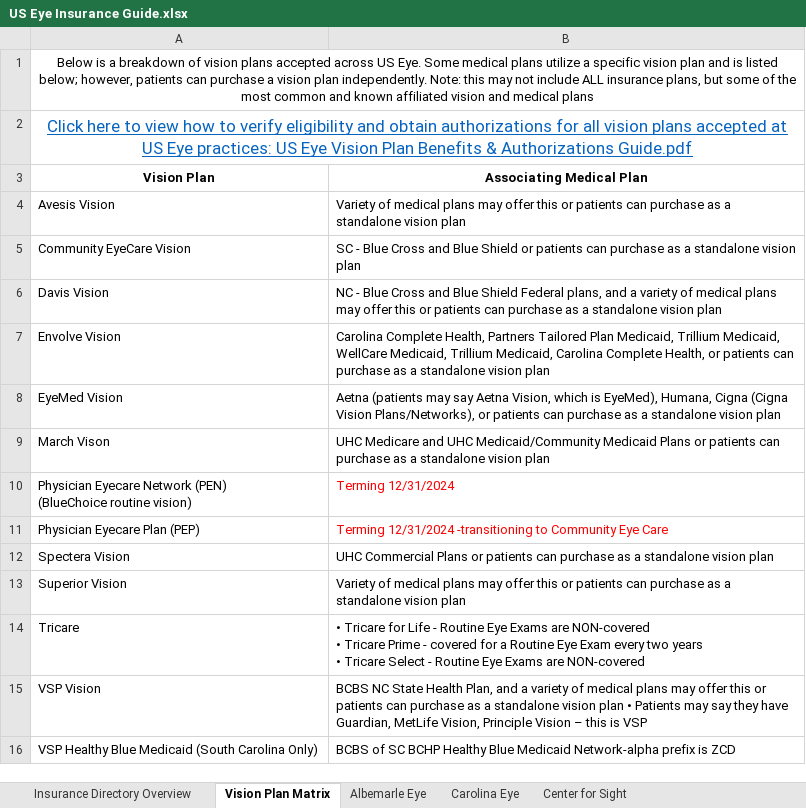
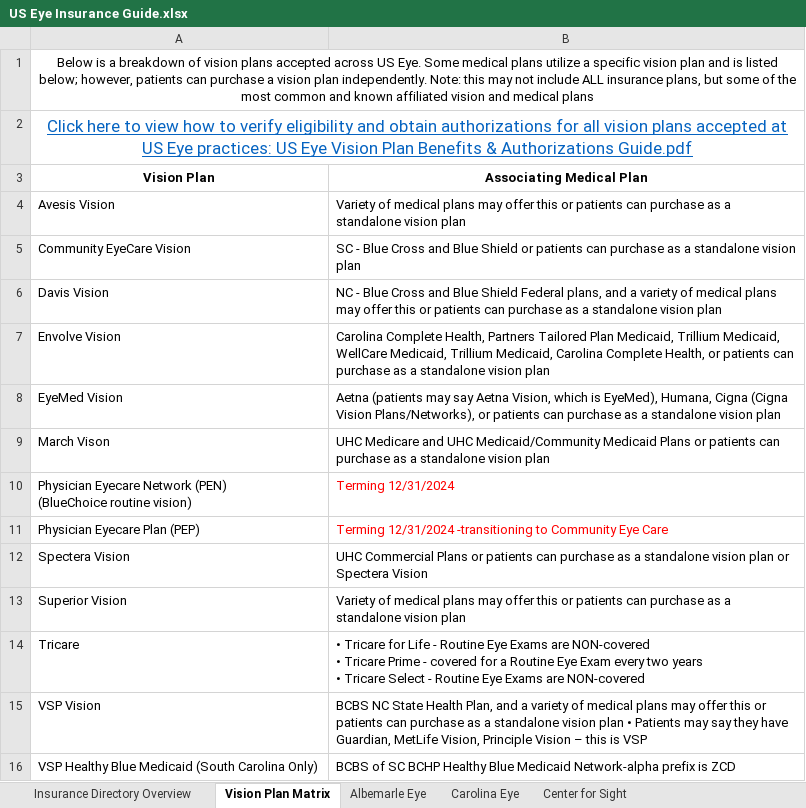
Before and after one commit to wak1616/PAC, an Excel workbook: US Eye Insurance Guide.xlsx, sheet Vision Plan Matrix, drawn as a sheet; values as stored, in another font and other column widths than the file's, no borders; the diff names each change by its address in the sheet, - before the commit and + after, or states it on an @@ line.

```diff
--- a/US Eye Insurance Guide.xlsx (sheet Vision Plan Matrix)
+++ b/US Eye Insurance Guide.xlsx (sheet Vision Plan Matrix)
-B12 (Associating Medical Plan): …vision plan
+B12 (Associating Medical Plan): …vision plan or Spectera Vision
```
Also changed, not shown: sheet Kelly Eye.
